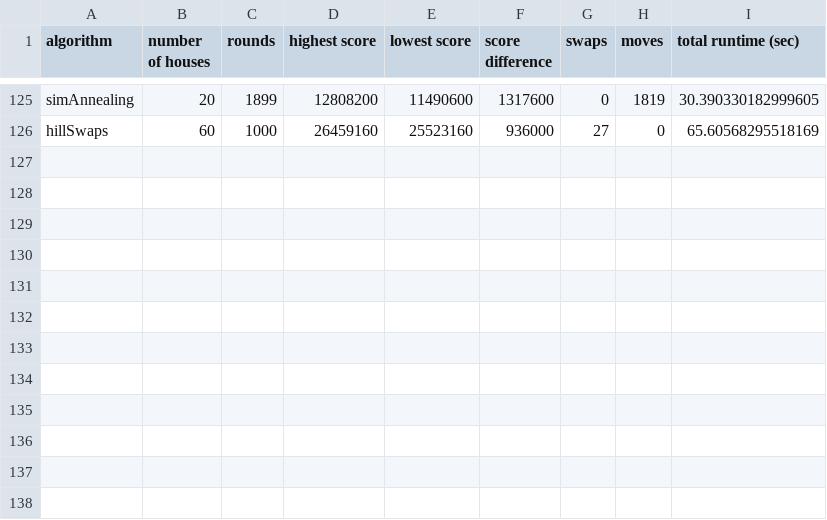
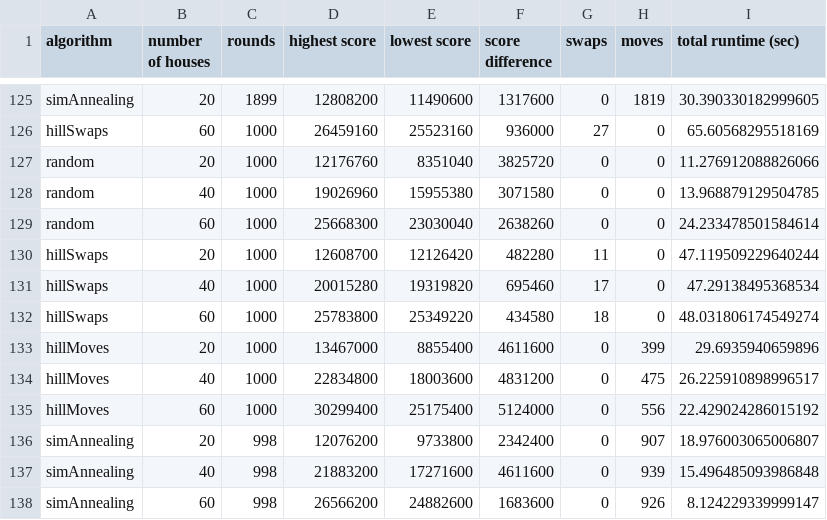
Before and after one commit to baskatsma/Amstelhaege, a CSV file: code/scores.csv, drawn as a sheet; only a part is shown, gaps mark what is left out.

```diff
--- a/code/scores.csv
+++ b/code/scores.csv
@@ -126 +126,13 @@ simAnnealing,20,1899,12808200,11490600,1317600,0,1819,30.390330182999605
 hillSwaps,60,1000,26459160,25523160,936000,27,0,65.60568295518169
+random,20,1000,12176760,8351040,3825720,0,0,11.276912088826066
+random,40,1000,19026960,15955380,3071580,0,0,13.968879129504785
+random,60,1000,25668300,23030040,2638260,0,0,24.233478501584614
+hillSwaps,20,1000,12608700,12126420,482280,11,0,47.119509229640244
+hillSwaps,40,1000,20015280,19319820,695460,17,0,47.29138495368534
+hillSwaps,60,1000,25783800,25349220,434580,18,0,48.031806174549274
+hillMoves,20,1000,13467000,8855400,4611600,0,399,29.6935940659896
+hillMoves,40,1000,22834800,18003600,4831200,0,475,26.225910898996517
+hillMoves,60,1000,30299400,25175400,5124000,0,556,22.429024286015192
+simAnnealing,20,998,12076200,9733800,2342400,0,907,18.976003065006807
+simAnnealing,40,998,21883200,17271600,4611600,0,939,15.496485093986848
+simAnnealing,60,998,26566200,24882600,1683600,0,926,8.124229339999147
```
Also changed, not shown: 21 other files.
